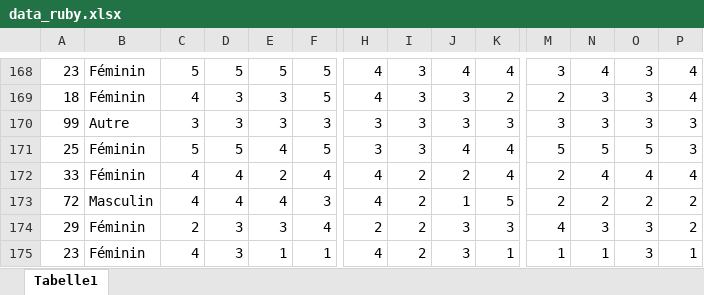
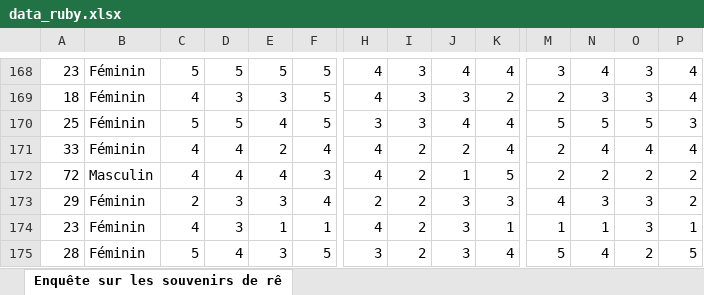
Before and after one commit to m-delem/aphantasiaEmotions, an Excel workbook: data-raw/data_ruby.xlsx, sheet Enquête sur les souvenirs de rê, drawn as a sheet; only a part is shown, gaps mark what is left out; the shorter side is filled out with more unchanged rows; values as stored, in another font and other column widths than the file's, no borders; removed rows and columns are numbered as before the commit, all else as after; rows hold the shown columns only; the diff covers the shown part only; the diff names each change by its address in the sheet, - before the commit and + after, or states it on an @@ line.

```diff
--- a/data-raw/data_ruby.xlsx (sheet Enquête sur les souvenirs de rê)
+++ b/data-raw/data_ruby.xlsx (sheet Enquête sur les souvenirs de rê)
-sheet tab: Tabelle1
+sheet tab: Enquête sur les souvenirs de rê
-row 170: 99 | Autre | 3 | 3 | 3 | 3 | 3 | 3 | 3 | 3 | 3 | 3 | 3 | 3
```
Also changed, not shown: 21 added rows elsewhere in this sheet, data-raw/merged_data.xlsx, 4 other files.
